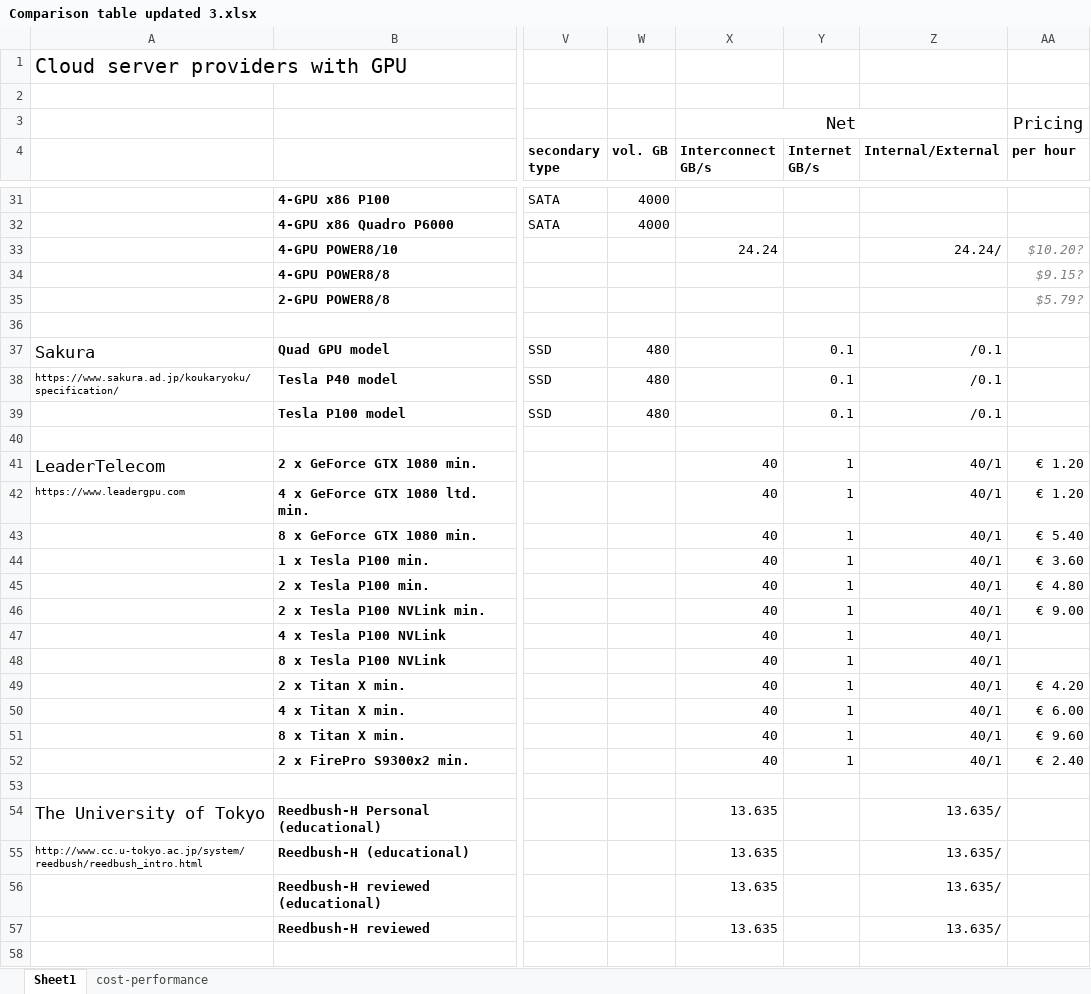
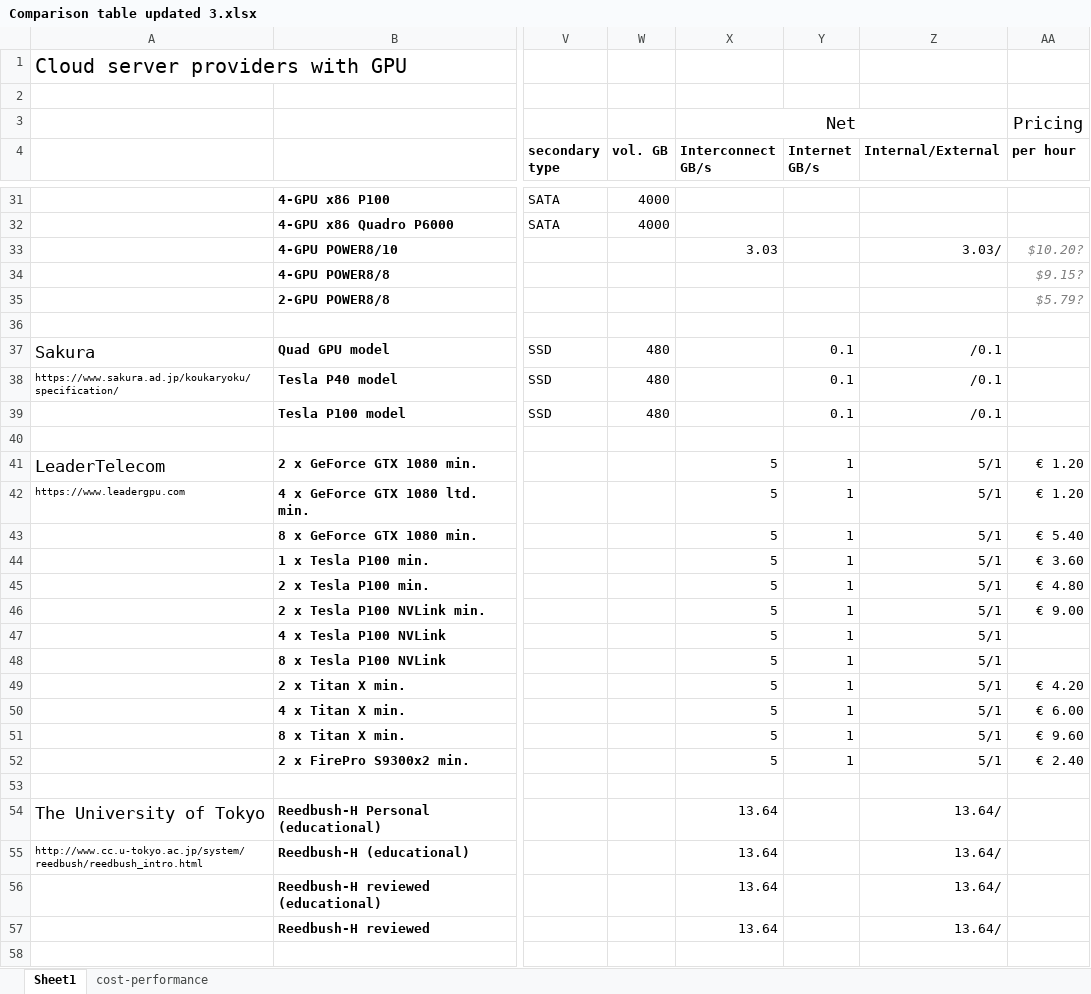
Before and after one commit to pyotr777/cloud_providers, an Excel workbook: Comparison table updated 3.xlsx, sheet Sheet1, drawn as a sheet; only a part is shown, gaps mark what is left out; values as stored, in another font and other column widths than the file's, no borders; conditional formats not drawn; the diff covers the shown part only; the diff names each change by its address in the sheet, - before the commit and + after, or states it on an @@ line.

Commit message:
Fixed interconnect speed.

```diff
--- a/Comparison table updated 3.xlsx (sheet Sheet1)
+++ b/Comparison table updated 3.xlsx (sheet Sheet1)
-X33 (Interconnect GB/s): 24.24
+X33 (Interconnect GB/s): 3.03
-Z33 (Internal/External): 24.24/
+Z33 (Internal/External): 3.03/
-X41:X52 (Interconnect GB/s): 40
+X41:X52 (Interconnect GB/s): 5
-Z41:Z52 (Internal/External): 40/1
+Z41:Z52 (Internal/External): 5/1
-X54:X57 (Interconnect GB/s): 13.635
+X54:X57 (Interconnect GB/s): 13.64
-Z54:Z57 (Internal/External): 13.635/
+Z54:Z57 (Internal/External): 13.64/
```
Also changed, not shown: 10 edited cells and cell formats elsewhere in this sheet, sheet cost-performance, 1 other file.
